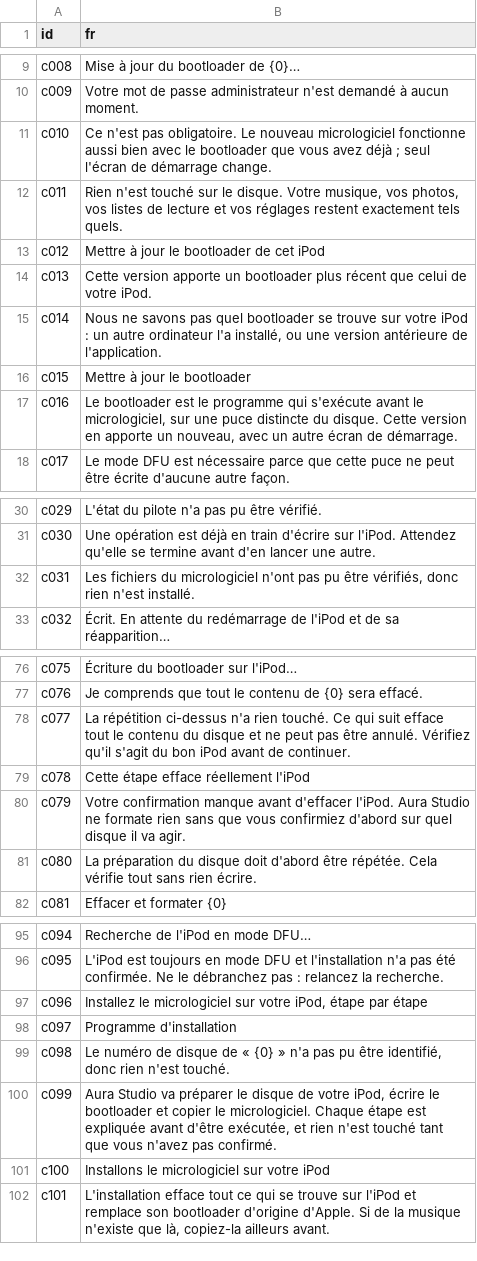
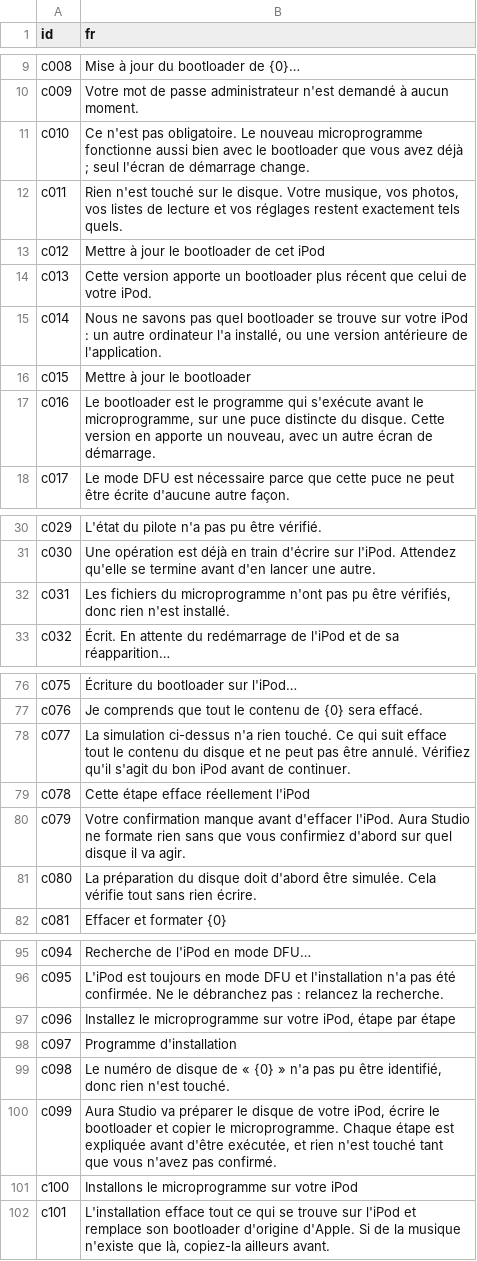
Before and after one commit to Ricolinos/Aura-Studio, a CSV file: studio/windows/docs/extraccion-cadenas/retrotraduccion/criticas-fr.csv, drawn as a sheet; only a part is shown, gaps mark what is left out; the diff covers the shown part only.

```diff
--- a/studio/windows/docs/extraccion-cadenas/retrotraduccion/criticas-fr.csv
+++ b/studio/windows/docs/extraccion-cadenas/retrotraduccion/criticas-fr.csv
@@ -10,3 +10,3 @@ c008,Mise à jour du bootloader de {0}…
 c009,Votre mot de passe administrateur n'est demandé à aucun moment.
-c010,Ce n'est pas obligatoire. Le nouveau micrologiciel fonctionne aussi bien avec le bootloader que vous avez déjà ; seul l'écran de démarrage change.
+c010,Ce n'est pas obligatoire. Le nouveau microprogramme fonctionne aussi bien avec le bootloader que vous avez déjà ; seul l'écran de démarrage change.
 c011,"Rien n'est touché sur le disque. Votre musique, vos photos, vos listes de lecture et vos réglages restent exactement tels quels."
@@ -16,3 +16,3 @@ c014,"Nous ne savons pas quel bootloader se trouve sur votre iPod : un autre ord
 c015,Mettre à jour le bootloader
-c016,"Le bootloader est le programme qui s'exécute avant le micrologiciel, sur une puce distincte du disque. Cette version en apporte un nouveau, avec un autre écran de démarrage."
+c016,"Le bootloader est le programme qui s'exécute avant le microprogramme, sur une puce distincte du disque. Cette version en apporte un nouveau, avec un autre écran de démarrage."
 c017,Le mode DFU est nécessaire parce que cette puce ne peut être écrite d'aucune autre façon.
@@ -31,3 +31,3 @@ c029,L'état du pilote n'a pas pu être vérifié.
 c030,Une opération est déjà en train d'écrire sur l'iPod. Attendez qu'elle se termine avant d'en lancer une autre.
-c031,"Les fichiers du micrologiciel n'ont pas pu être vérifiés, donc rien n'est installé."
+c031,"Les fichiers du microprogramme n'ont pas pu être vérifiés, donc rien n'est installé."
 c032,Écrit. En attente du redémarrage de l'iPod et de sa réapparition…
@@ -77,6 +77,6 @@ c075,Écriture du bootloader sur l'iPod…
 c076,Je comprends que tout le contenu de {0} sera effacé.
-c077,La répétition ci-dessus n'a rien touché. Ce qui suit efface tout le contenu du disque et ne peut pas être annulé. Vérifiez qu'il s'agit du bon iPod avant de continuer.
+c077,La simulation ci-dessus n'a rien touché. Ce qui suit efface tout le contenu du disque et ne peut pas être annulé. Vérifiez qu'il s'agit du bon iPod avant de continuer.
 c078,Cette étape efface réellement l'iPod
 c079,Votre confirmation manque avant d'effacer l'iPod. Aura Studio ne formate rien sans que vous confirmiez d'abord sur quel disque il va agir.
-c080,La préparation du disque doit d'abord être répétée. Cela vérifie tout sans rien écrire.
+c080,La préparation du disque doit d'abord être simulée. Cela vérifie tout sans rien écrire.
 c081,Effacer et formater {0}
@@ -96,7 +96,7 @@ c094,Recherche de l'iPod en mode DFU…
 c095,L'iPod est toujours en mode DFU et l'installation n'a pas été confirmée. Ne le débranchez pas : relancez la recherche.
-c096,"Installez le micrologiciel sur votre iPod, étape par étape"
+c096,"Installez le microprogramme sur votre iPod, étape par étape"
 c097,Programme d'installation
 c098,"Le numéro de disque de « {0} » n'a pas pu être identifié, donc rien n'est touché."
-c099,"Aura Studio va préparer le disque de votre iPod, écrire le bootloader et copier le micrologiciel. Chaque étape est expliquée avant d'être exécutée, et rien n'est touché tant que vous n'avez pas confirmé."
-c100,Installons le micrologiciel sur votre iPod
+c099,"Aura Studio va préparer le disque de votre iPod, écrire le bootloader et copier le microprogramme. Chaque étape est expliquée avant d'être exécutée, et rien n'est touché tant que vous n'avez pas confirmé."
+c100,Installons le microprogramme sur votre iPod
 c101,"L'installation efface tout ce qui se trouve sur l'iPod et remplace son bootloader d'origine d'Apple. Si de la musique n'existe que là, copiez-la ailleurs avant."
```
Also changed, not shown: 13 edited cells elsewhere in this file, studio/windows/docs/extraccion-cadenas/glosario-plataforma.csv, 2 other files.
